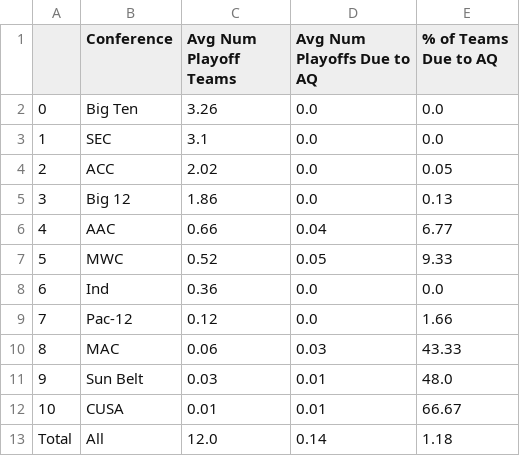
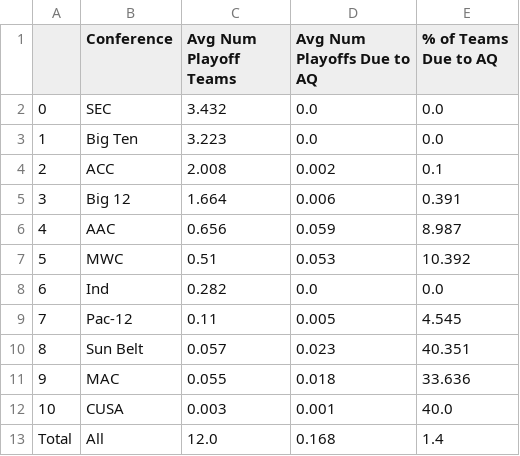
Before and after one commit to beckettsanderson/CFP-Simulator, a CSV file: Simulation Outputs/Conference Stats/conference_stats_Oct23_AQ5_P12_N2000.csv, drawn as a sheet.

```diff
--- a/Simulation Outputs/Conference Stats/conference_stats_Oct23_AQ5_P12_N2000.csv
+++ b/Simulation Outputs/Conference Stats/conference_stats_Oct23_AQ5_P12_N2000.csv
@@ -1,13 +1,13 @@
 ,Conference,Avg Num Playoff Teams,Avg Num Playoffs Due to AQ,% of Teams Due to AQ
-0,Big Ten,3.26,0.0,0.0
-1,SEC,3.1,0.0,0.0
-2,ACC,2.02,0.0,0.05
-3,Big 12,1.86,0.0,0.13
-4,AAC,0.66,0.04,6.77
-5,MWC,0.52,0.05,9.33
-6,Ind,0.36,0.0,0.0
-7,Pac-12,0.12,0.0,1.66
-8,MAC,0.06,0.03,43.33
-9,Sun Belt,0.03,0.01,48.0
-10,CUSA,0.01,0.01,66.67
-Total,All,12.0,0.14,1.18
+0,SEC,3.432,0.0,0.0
+1,Big Ten,3.223,0.0,0.0
+2,ACC,2.008,0.002,0.1
+3,Big 12,1.664,0.006,0.391
+4,AAC,0.656,0.059,8.987
+5,MWC,0.51,0.053,10.392
+6,Ind,0.282,0.0,0.0
+7,Pac-12,0.11,0.005,4.545
+8,Sun Belt,0.057,0.023,40.351
+9,MAC,0.055,0.018,33.636
+10,CUSA,0.003,0.001,40.0
+Total,All,12.0,0.168,1.4
```
Also changed, not shown: Simulation Outputs/Team Stats/team_stats_Oct23_AQ5_P12_N2000.csv.
